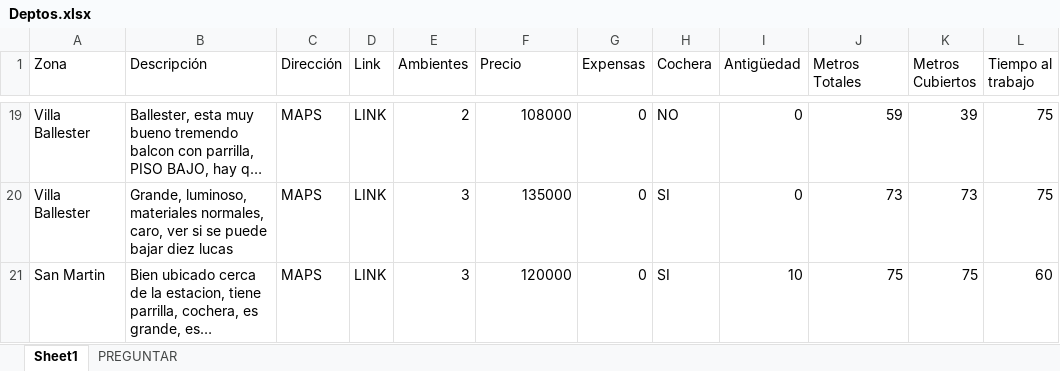
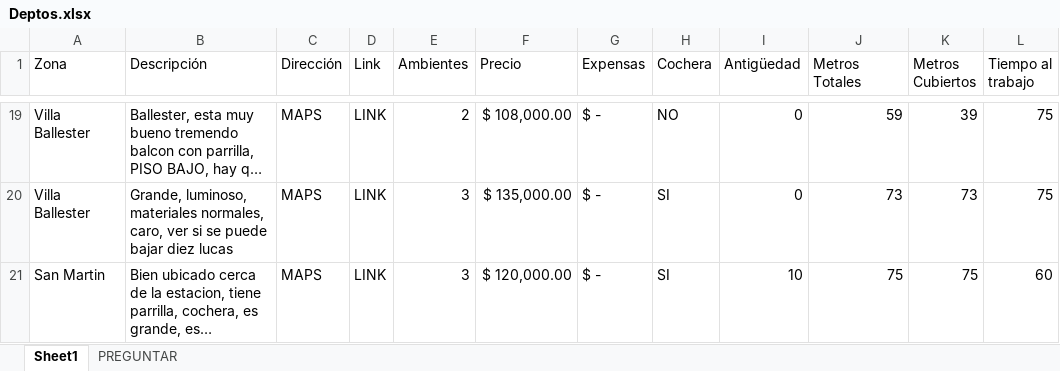
Before and after one commit to GonzaloArigos/mis-propiedades, an Excel workbook: public/Deptos.xlsx, sheet Sheet1, drawn as a sheet; only a part is shown, gaps mark what is left out; long unchanged cells end in …; values as stored, in another font and other column widths than the file's, no cell formats; table styles not drawn; the diff covers the shown part only; the diff names each change by its address in the sheet, - before the commit and + after, or states it on an @@ line.

Commit message:
Cambios para leer google sheets

```diff
--- a/public/Deptos.xlsx (sheet Sheet1)
+++ b/public/Deptos.xlsx (sheet Sheet1)
-F19 (Precio): 108000
+F19 (Precio): $ 108,000.00
-G19:G21 (Expensas): 0
+G19:G21 (Expensas): $ -
-F20 (Precio): 135000
+F20 (Precio): $ 135,000.00
-F21 (Precio): 120000
+F21 (Precio): $ 120,000.00
```
Also changed, not shown: 34 edited cells elsewhere in this sheet, cell formats, 13 other files.
